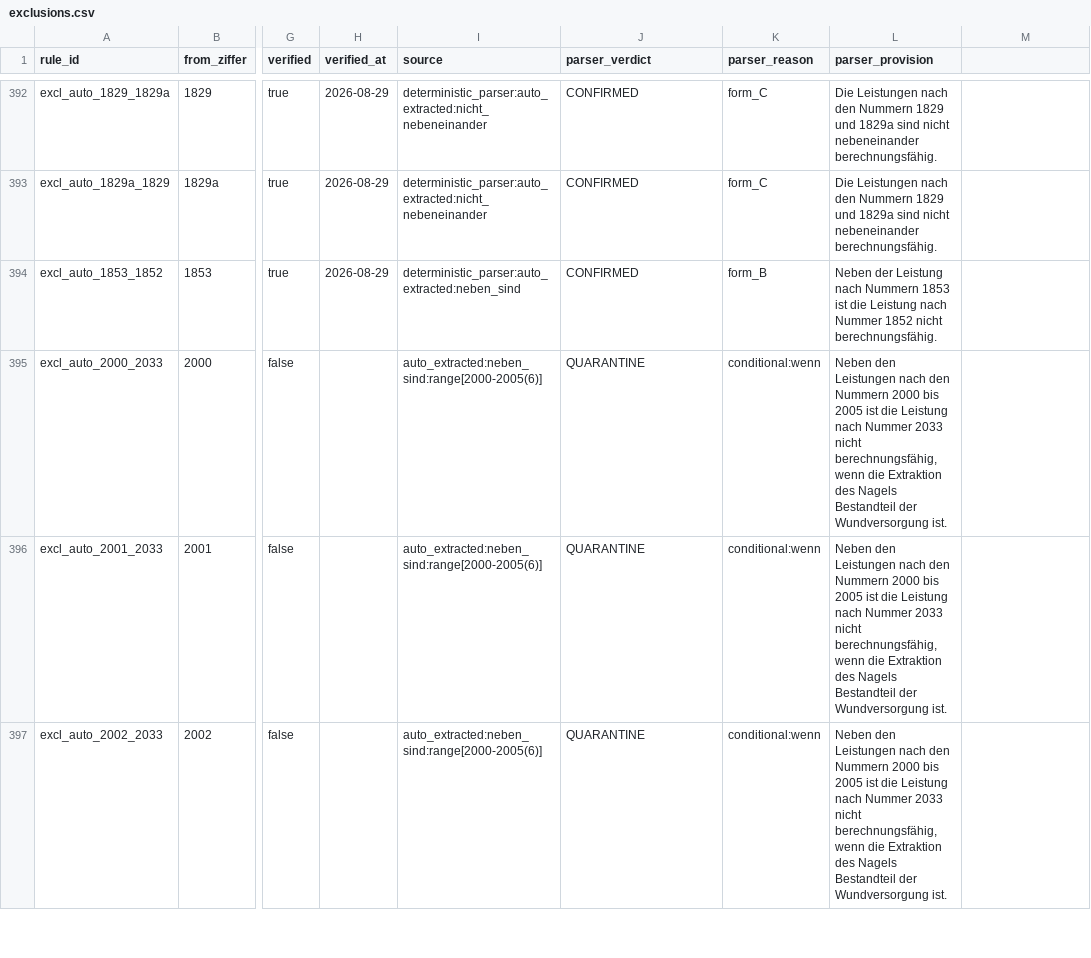
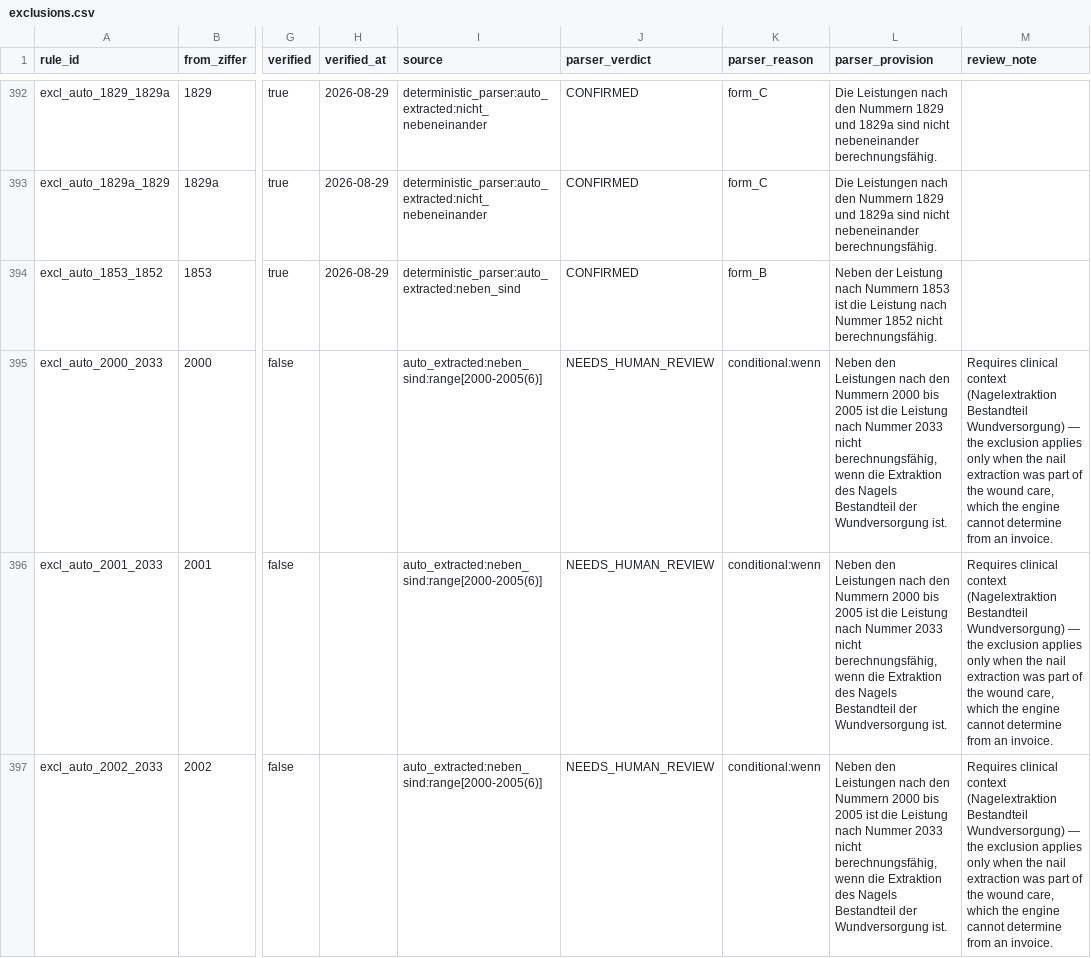
Before and after one commit to Azmoth-org/Azmoth, a CSV file: data/rules/exclusions.csv, drawn as a sheet; only a part is shown, gaps mark what is left out; the diff covers the shown part only; the diff names each change by its address in the sheet, - before the commit and + after, or states it on an @@ line.

```diff
--- a/data/rules/exclusions.csv
+++ b/data/rules/exclusions.csv
-M1: (empty)
+M1: review_note
-J395:J397 (parser_verdict): QUARANTINE
+J395:J397 (parser_verdict): NEEDS_HUMAN_REVIEW
-M395:M397 (review_note): (empty)
+M395:M397 (review_note): Requires clinical context (Nagelextraktion Bestandteil Wundversorgung) — the exclusion applies only when the nail extraction was part of the wound care, which the engine cannot determine from an invoice.
```
Also changed, not shown: 6 edited cells elsewhere in this file, data/rules/exclusions.residue.csv, 2 other files.
